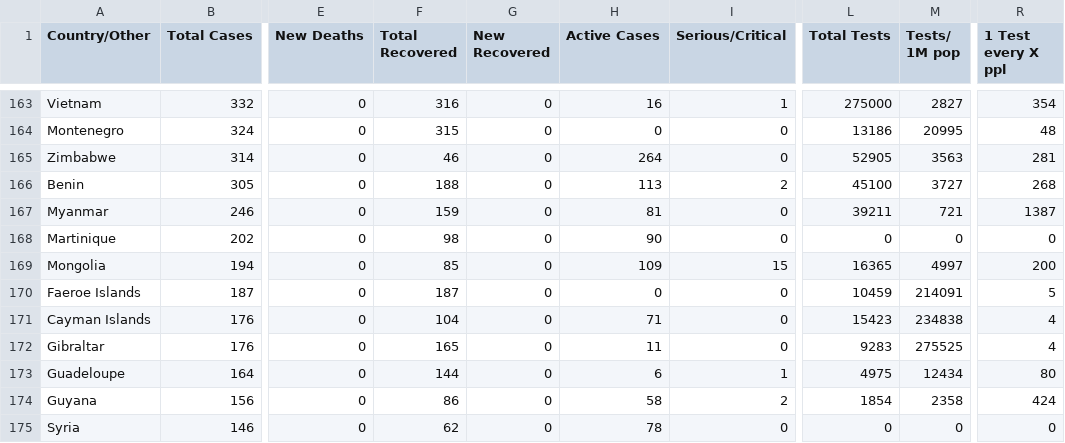
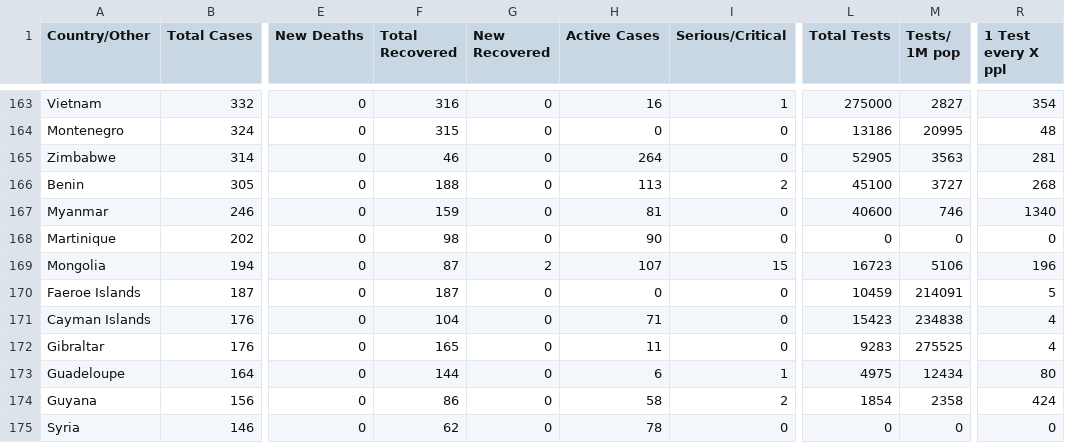
Before and after one commit to innolabglobal/corona-parser, a CSV file: cases_today.csv, drawn as a sheet; only a part is shown, gaps mark what is left out; the diff covers the shown part only; the diff names each change by its address in the sheet, - before the commit and + after, or states it on an @@ line.

```diff
--- a/cases_today.csv
+++ b/cases_today.csv
-L167 (Total Tests): 39211
+L167 (Total Tests): 40600
-M167 (Tests/ 1M pop): 721
+M167 (Tests/ 1M pop): 746
-R167 (1 Test every X ppl): 1387
+R167 (1 Test every X ppl): 1340
-F169 (Total Recovered): 85
+F169 (Total Recovered): 87
-G169 (New Recovered): 0
+G169 (New Recovered): 2
-H169 (Active Cases): 109
+H169 (Active Cases): 107
-L169 (Total Tests): 16365
+L169 (Total Tests): 16723
-M169 (Tests/ 1M pop): 4997
+M169 (Tests/ 1M pop): 5106
-R169 (1 Test every X ppl): 200
+R169 (1 Test every X ppl): 196
```
Also changed, not shown: 1 added row, 1 removed row and 31 edited cells elsewhere in this file, cases.csv.
